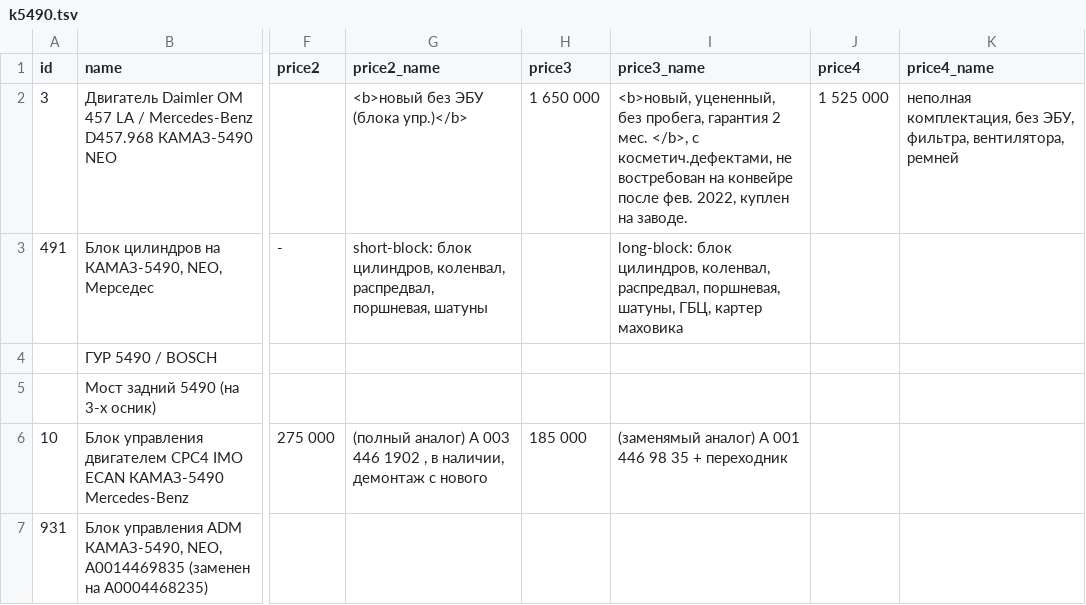
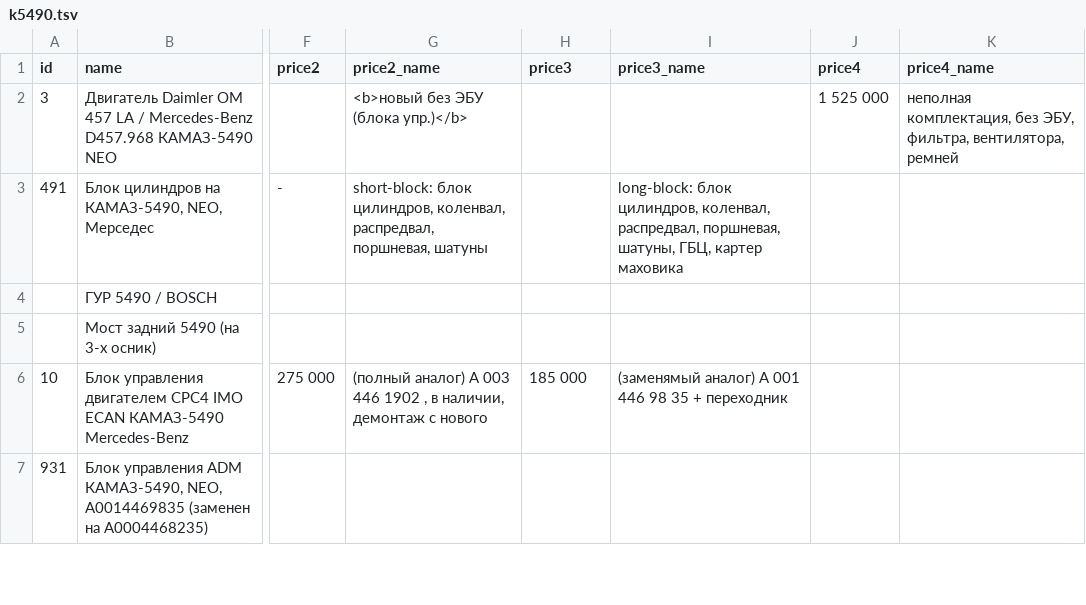
Before and after one commit to reesly/zap-kam, a TSV file: data/k5490.tsv, drawn as a sheet; only a part is shown, gaps mark what is left out; the diff names each change by its address in the sheet, - before the commit and + after, or states it on an @@ line.

Commit message:
1212

```diff
--- a/data/k5490.tsv
+++ b/data/k5490.tsv
-H2 (price3): 1 650 000
+H2 (price3): (empty)
-I2 (price3_name): <b>новый, уцененный, без пробега, гарантия 2 мес. </b>, с косметич.дефектами, не востребован на конвейре после фев. 2022, куплен на заводе.
+I2 (price3_name): (empty)
```
